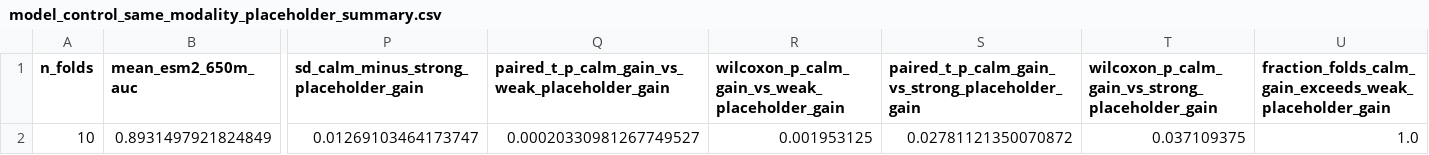
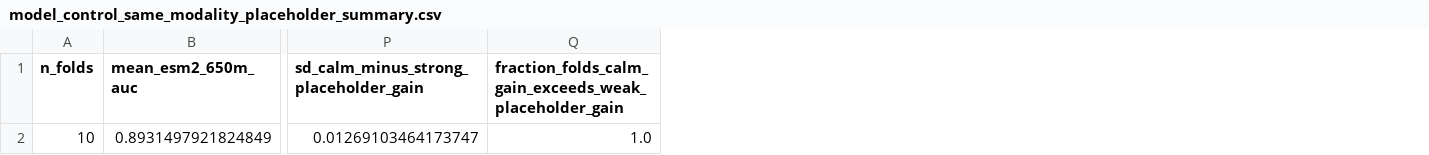
Before and after one commit to Cassie818/Viral-mut, a CSV file: Results/ClinVar/model_control/model_control_same_modality_placeholder_summary.csv, drawn as a sheet; only a part is shown, gaps mark what is left out; the diff names each change by its address in the sheet, - before the commit and + after, or states it on an @@ line.

```diff
--- a/Results/ClinVar/model_control/model_control_same_modality_placeholder_summary.csv
+++ b/Results/ClinVar/model_control/model_control_same_modality_placeholder_summary.csv
-column Q, rows 1-2: paired_t_p_calm_gain_vs_weak_placeholder_gain | 0.00020330981267749527
-column R, rows 1-2: wilcoxon_p_calm_gain_vs_weak_placeholder_gain | 0.001953125
-column S, rows 1-2: paired_t_p_calm_gain_vs_strong_placeholder_gain | 0.02781121350070872
-column T, rows 1-2: wilcoxon_p_calm_gain_vs_strong_placeholder_gain | 0.037109375
```
Also changed, not shown: Results/ClinMAVE/cross_platform_context/dataset_pair_modality_weights_11_gene_pairs_table_standardized.csv, Results/ClinMAVE/functional_effects/clinmave_esm1b_650m_calm_cv_summary.csv, 30 other files.
